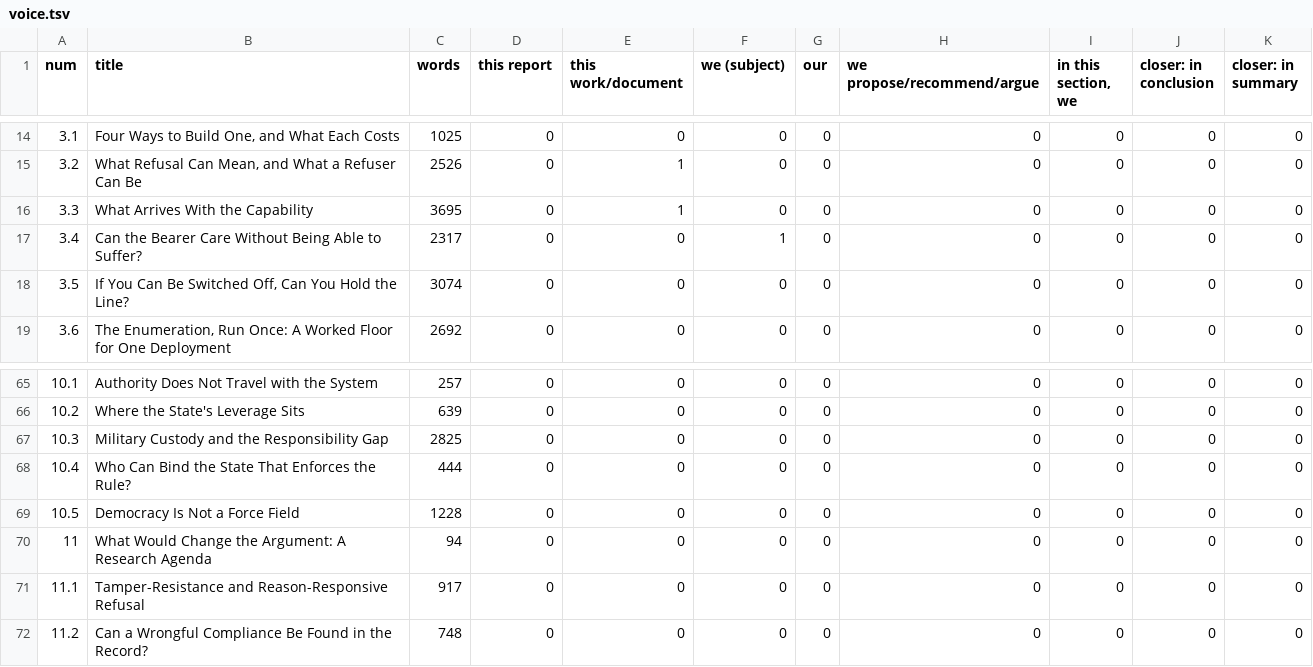
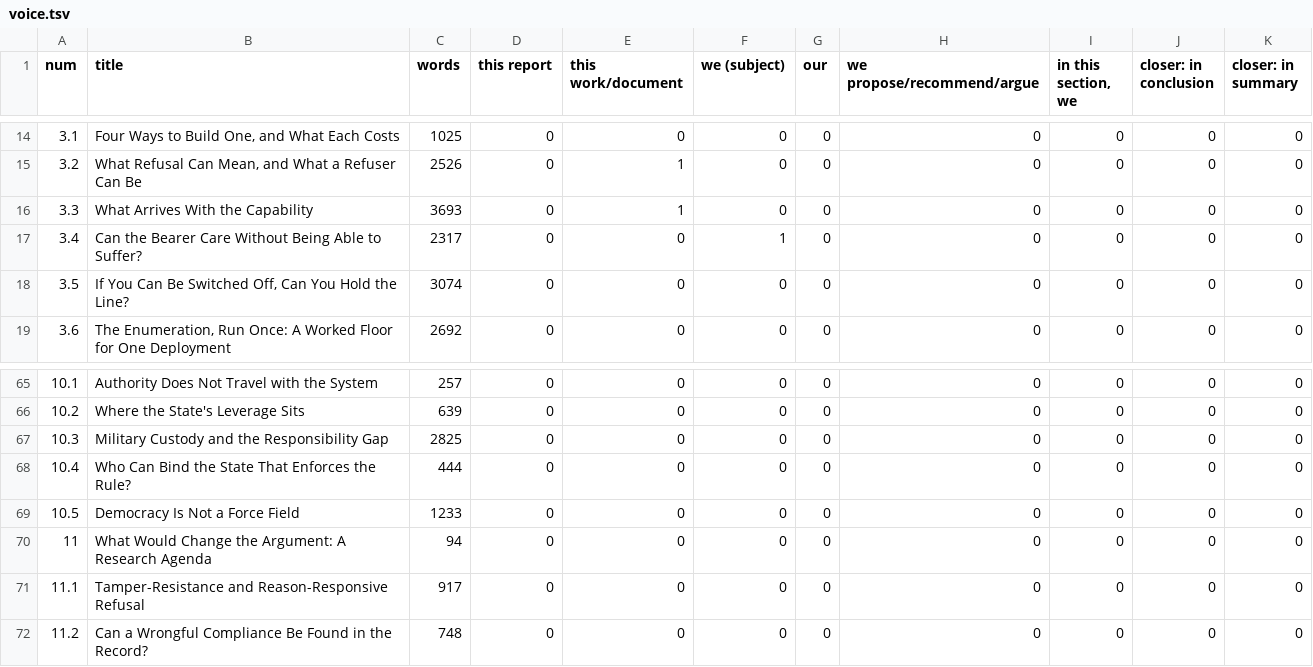
Before and after one commit to iterabloom/antifascist.intelligence, a TSV file: finishing/reports/voice.tsv, drawn as a sheet; only a part is shown, gaps mark what is left out.

```diff
--- a/finishing/reports/voice.tsv
+++ b/finishing/reports/voice.tsv
@@ -15,3 +15,3 @@ num	title	words	this report	this work/document	we (subject)	our	we propose/recom
 3.2	What Refusal Can Mean, and What a Refuser Can Be	2526	0	1	0	0	0	0	0	0
-3.3	What Arrives With the Capability	3695	0	1	0	0	0	0	0	0
+3.3	What Arrives With the Capability	3693	0	1	0	0	0	0	0	0
 3.4	Can the Bearer Care Without Being Able to Suffer?	2317	0	0	1	0	0	0	0	0
@@ -68,3 +68,3 @@ num	title	words	this report	this work/document	we (subject)	our	we propose/recom
 10.4	Who Can Bind the State That Enforces the Rule?	444	0	0	0	0	0	0	0	0
-10.5	Democracy Is Not a Force Field	1228	0	0	0	0	0	0	0	0
+10.5	Democracy Is Not a Force Field	1233	0	0	0	0	0	0	0	0
 11	What Would Change the Argument: A Research Agenda	94	0	0	0	0	0	0	0	0
```
Also changed, not shown: finishing/reports/section_stats.tsv, finishing/reports/xref_content.tsv, 5 other files.
